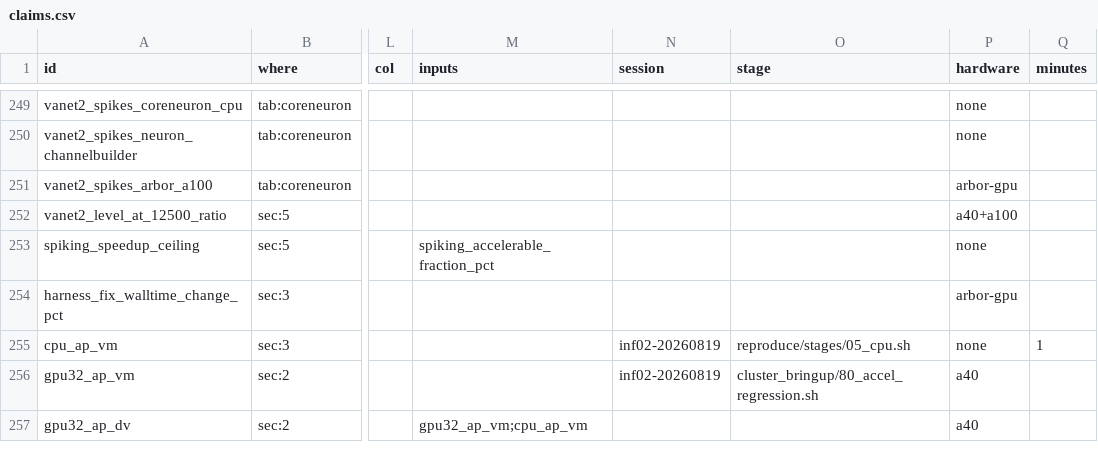
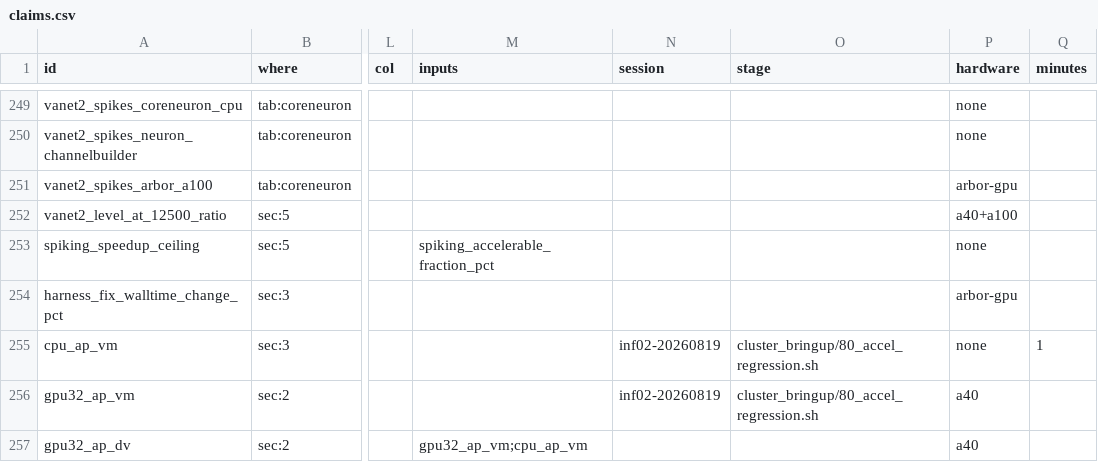
Before and after one commit to WarsawIQ/genesis-2.5, a CSV file: reproduce/claims.csv, drawn as a sheet; only a part is shown, gaps mark what is left out; the diff names each change by its address in the sheet, - before the commit and + after, or states it on an @@ line.

Commit message:
reproduce: run_all.sh re-measures the revised paper through the campaign stages
The reproduction pack compared the first version's claims (ksweep_e2e_k5000,
vanet2_*), none of which the revised manuscript prints, while Section 3(e) says
run_all.sh measures the paper's numbers again. It now runs the stages that
measured them (cluster_bringup/campaign/) in the reader's mode, with every file
under reproduce/results/, and measure.py turns those files into the paper's
numbers with the same extractors as the published values:

  --cpu-only [--quick]   the action potential check, the CPU solver's modes,
                         model construction (to 16 000 cells, or 100 000)
  --quick                adds E2 at K = 1000 and 10 000, E3 (Table 2 and the
                         tree threshold), E8's tree loop
  (default)              adds the paper's full sizes, E7 and E5
  --with-simulators      adds E1 and E4

OpenCL is built when it can be and skipped otherwise. The first version's pack
moves to reproduce/legacy/ (run_all_first_submission.sh, stages/, compare.py)
and still runs from there. cpu_ap_vm names 80_accel_regression.sh, which
records it, as its stage.

```diff
--- a/reproduce/claims.csv
+++ b/reproduce/claims.csv
-O255 (stage): reproduce/stages/05_cpu.sh
+O255 (stage): cluster_bringup/80_accel_regression.sh
```
Also changed, not shown: 14 other files.
